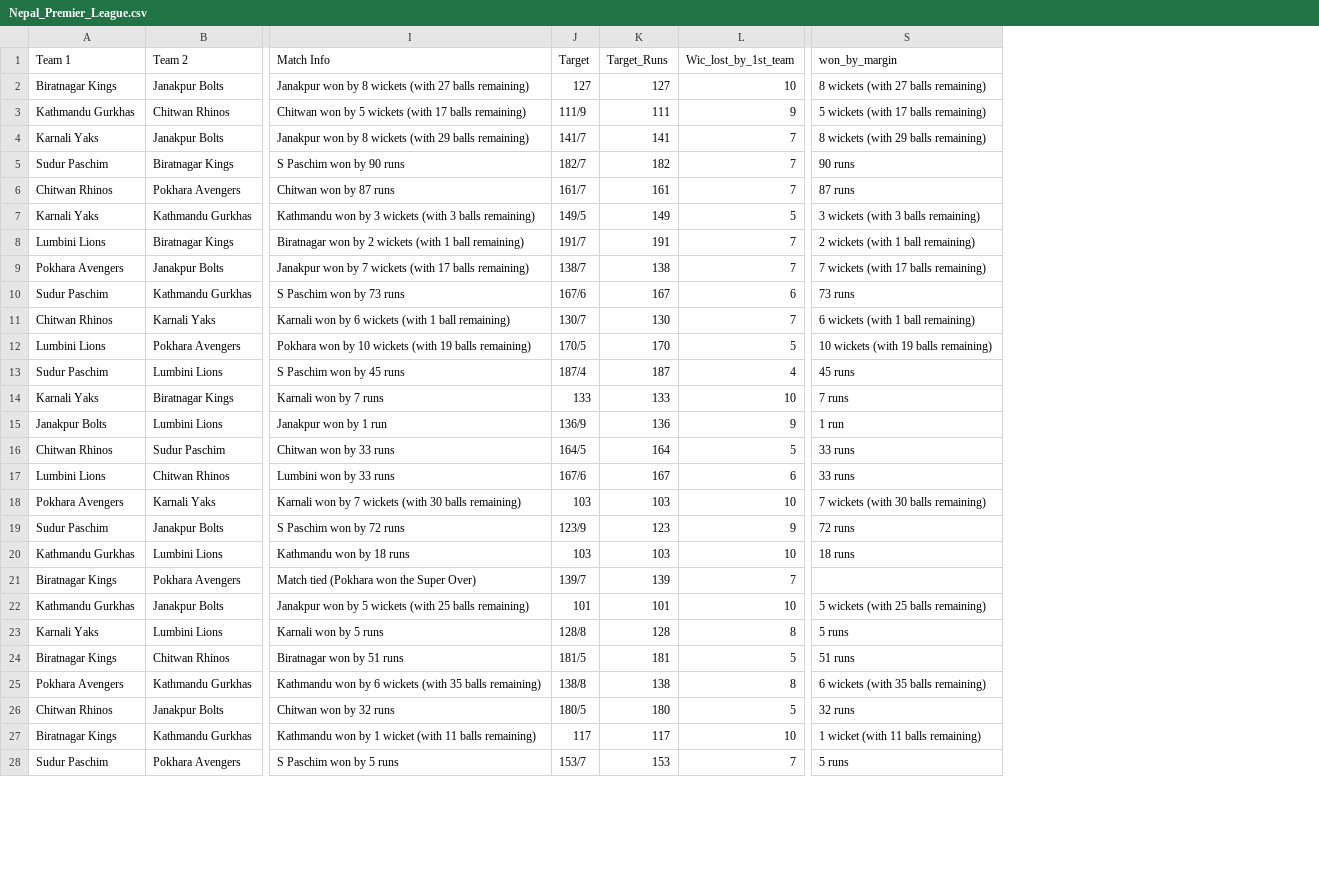
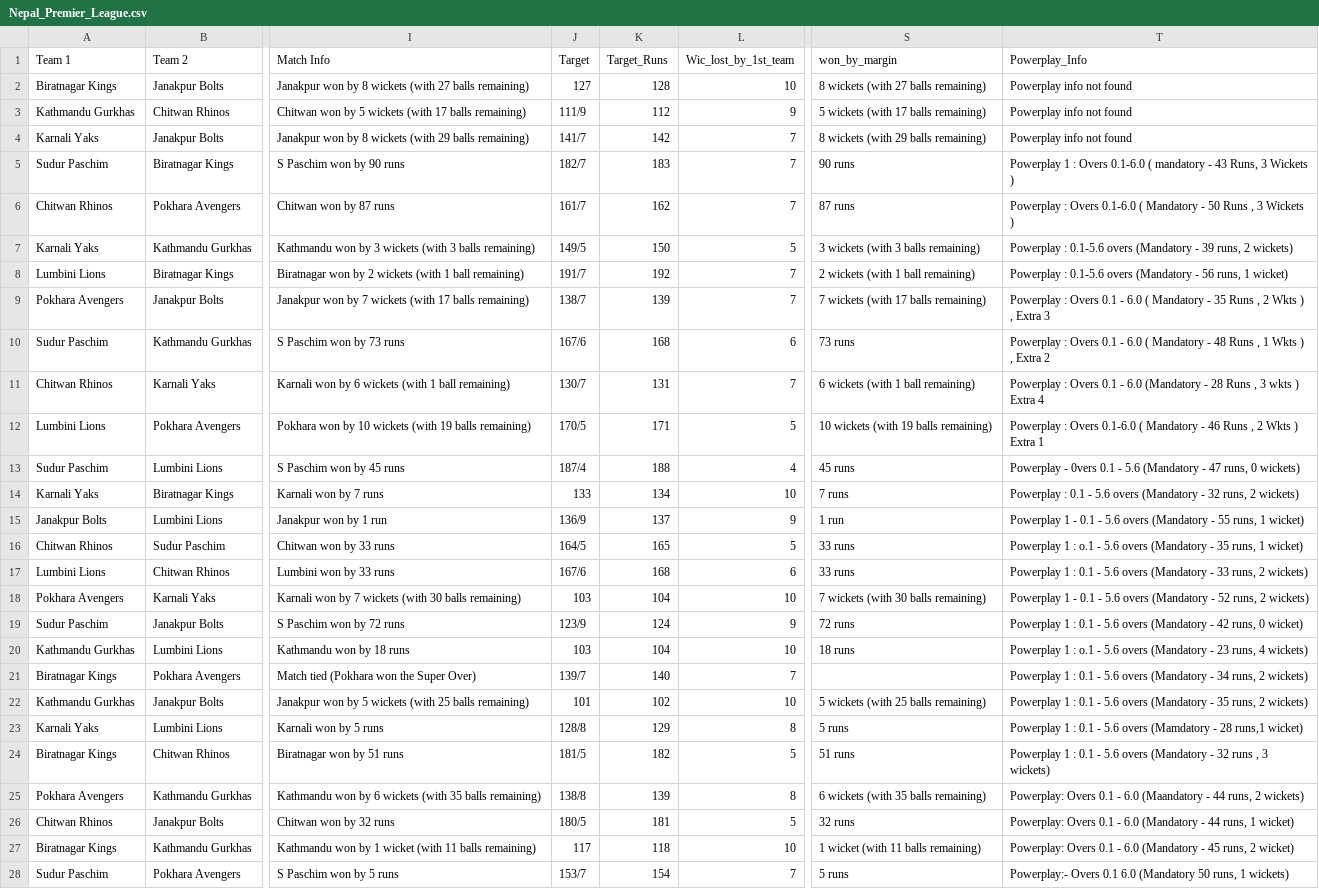
Before and after one commit to RoshannCodes/NEPAL_PREMIER_LEAGUE_DATA_WEB_SCRAPPING, a CSV file: Nepal_Premier_League.csv, drawn as a sheet; only a part is shown, gaps mark what is left out; the diff covers the shown part only; the diff names each change by its address in the sheet, - before the commit and + after, or states it on an @@ line.

Commit message:
Rough Data for Powerplay column added

```diff
--- a/Nepal_Premier_League.csv
+++ b/Nepal_Premier_League.csv
+column T (Powerplay_Info), rows 2-28: Powerplay info not found | Powerplay info not found | Powerplay info not found | Powerplay 1 : Overs 0.1-6.0 ( mandatory - 43 Runs, 3 Wickets ) | Powerplay : Overs 0.1-6.0 ( Mandatory - 50 Runs , 3 Wickets ) | Powerplay : 0.1-5.6 overs (Mandatory - 39 runs, 2 wickets) | Powerplay : 0.1-5.6 overs (Mandatory - 56 runs, 1 wicket) | Powerplay : Overs 0.1 - 6.0 ( Mandatory - 35 Runs , 2 Wkts ) , Extra 3 | Powerplay : Overs 0.1 - 6.0 ( Mandatory - 48 Runs , 1 Wkts ) , Extra 2 | Powerplay : Overs 0.1 - 6.0 (Mandatory - 28 Runs , 3 wkts ) Extra 4 | Powerplay : Overs 0.1-6.0 ( Mandatory - 46 Runs , 2 Wkts ) Extra 1 | Powerplay - 0vers 0.1 - 5.6 (Mandatory - 47 runs, 0 wickets) | Powerplay : 0.1 - 5.6 overs (Mandatory - 32 runs, 2 wickets) | Powerplay 1 - 0.1 - 5.6 overs (Mandatory - 55 runs, 1 wicket) | Powerplay 1 : o.1 - 5.6 overs (Mandatory - 35 runs, 1 wicket) | Powerplay 1 : 0.1 - 5.6 overs (Mandatory - 33 runs, 2 wickets) | Powerplay 1 - 0.1 - 5.6 overs (Mandatory - 52 runs, 2 wickets) | Powerplay 1 : 0.1 - 5.6 overs (Mandatory - 42 runs, 0 wicket) | Powerplay 1 : o.1 - 5.6 overs (Mandatory - 23 runs, 4 wickets) | Powerplay 1 : 0.1 - 5.6 overs (Mandatory - 34 runs, 2 wickets) | Powerplay 1 : 0.1 - 5.6 overs (Mandatory - 35 runs, 2 wickets) | Powerplay 1 : 0.1 - 5.6 overs (Mamdatory - 28 runs,1 wicket) | Powerplay 1 : 0.1 - 5.6 overs (Mandatory - 32 runs , 3 wickets) | Powerplay: Overs 0.1 - 6.0 (Maandatory - 44 runs, 2 wickets) | Powerplay: Overs 0.1 - 6.0 (Mandatory - 44 runs, 1 wicket) | Powerplay: Overs 0.1 - 6.0 (Mandatory - 45 runs, 2 wicket) | Powerplay:- Overs 0.1 6.0 (Mandatory 50 runs, 1 wickets)
-K2 (Target_Runs): 127
+K2 (Target_Runs): 128
-K3 (Target_Runs): 111
+K3 (Target_Runs): 112
-K4 (Target_Runs): 141
+K4 (Target_Runs): 142
-K5 (Target_Runs): 182
+K5 (Target_Runs): 183
-K6 (Target_Runs): 161
+K6 (Target_Runs): 162
-K7 (Target_Runs): 149
+K7 (Target_Runs): 150
-K8 (Target_Runs): 191
+K8 (Target_Runs): 192
-K9 (Target_Runs): 138
+K9 (Target_Runs): 139
-K10 (Target_Runs): 167
+K10 (Target_Runs): 168
-K11 (Target_Runs): 130
+K11 (Target_Runs): 131
-K12 (Target_Runs): 170
+K12 (Target_Runs): 171
-K13 (Target_Runs): 187
+K13 (Target_Runs): 188
-K14 (Target_Runs): 133
+K14 (Target_Runs): 134
-K15 (Target_Runs): 136
+K15 (Target_Runs): 137
-K16 (Target_Runs): 164
+K16 (Target_Runs): 165
-K17 (Target_Runs): 167
+K17 (Target_Runs): 168
-K18 (Target_Runs): 103
+K18 (Target_Runs): 104
-K19 (Target_Runs): 123
+K19 (Target_Runs): 124
-K20 (Target_Runs): 103
+K20 (Target_Runs): 104
-K21 (Target_Runs): 139
+K21 (Target_Runs): 140
-K22 (Target_Runs): 101
+K22 (Target_Runs): 102
-K23 (Target_Runs): 128
+K23 (Target_Runs): 129
-K24 (Target_Runs): 181
+K24 (Target_Runs): 182
-K25 (Target_Runs): 138
+K25 (Target_Runs): 139
-K26 (Target_Runs): 180
+K26 (Target_Runs): 181
-K27 (Target_Runs): 117
+K27 (Target_Runs): 118
-K28 (Target_Runs): 153
+K28 (Target_Runs): 154
```
Also changed, not shown: 5 edited cells elsewhere in this file, 1 other file.
